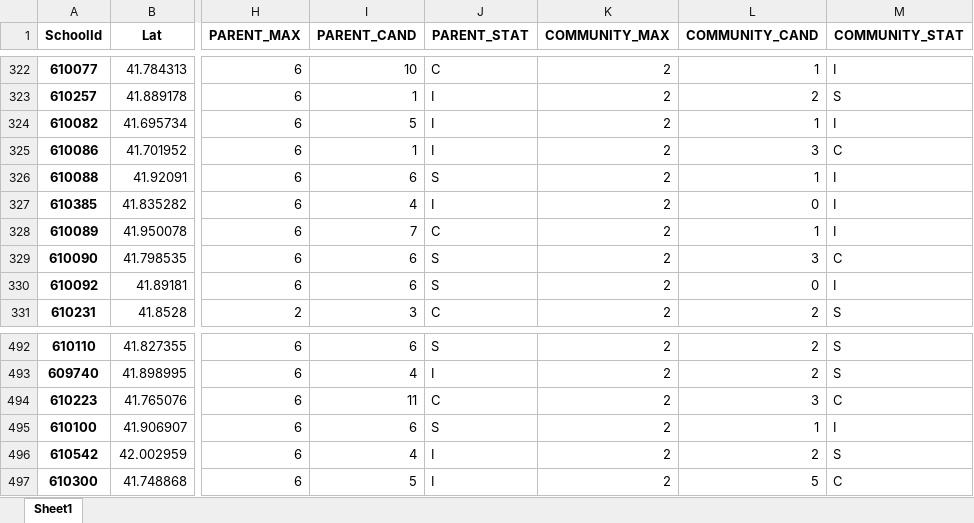
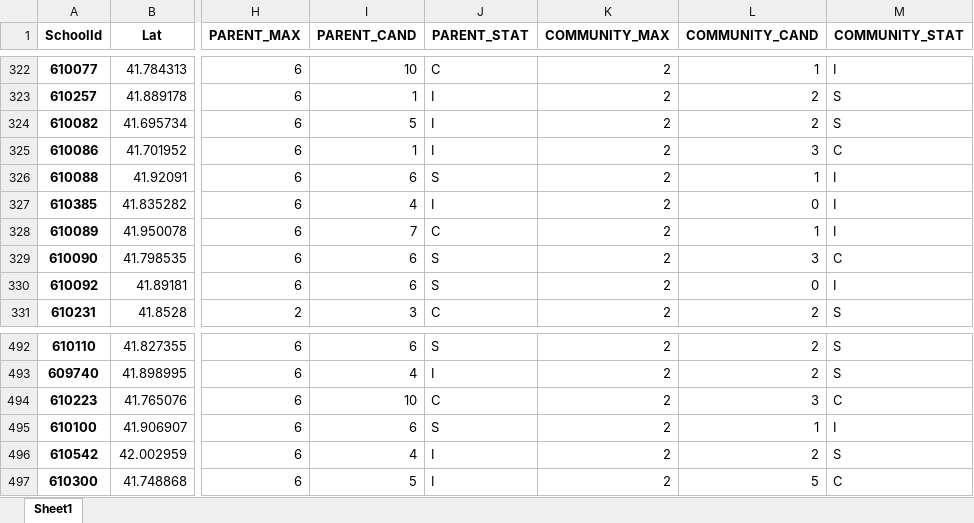
Before and after one commit to cpsdata/lsc_election_results, an Excel workbook: data/results/lsc_vacancies_2022.xlsx, sheet Sheet1, drawn as a sheet; only a part is shown, gaps mark what is left out; values as stored, in another font and other column widths than the file's, no borders; the diff names each change by its address in the sheet, - before the commit and + after, or states it on an @@ line.

```diff
--- a/data/results/lsc_vacancies_2022.xlsx (sheet Sheet1)
+++ b/data/results/lsc_vacancies_2022.xlsx (sheet Sheet1)
-L324 (COMMUNITY_CAND): 1
+L324 (COMMUNITY_CAND): 2
-M324 (COMMUNITY_STAT): I
+M324 (COMMUNITY_STAT): S
-I494 (PARENT_CAND): 11
+I494 (PARENT_CAND): 10
```
Also changed, not shown: data/results/lsc_results_2022.xlsx, 4 other files.
